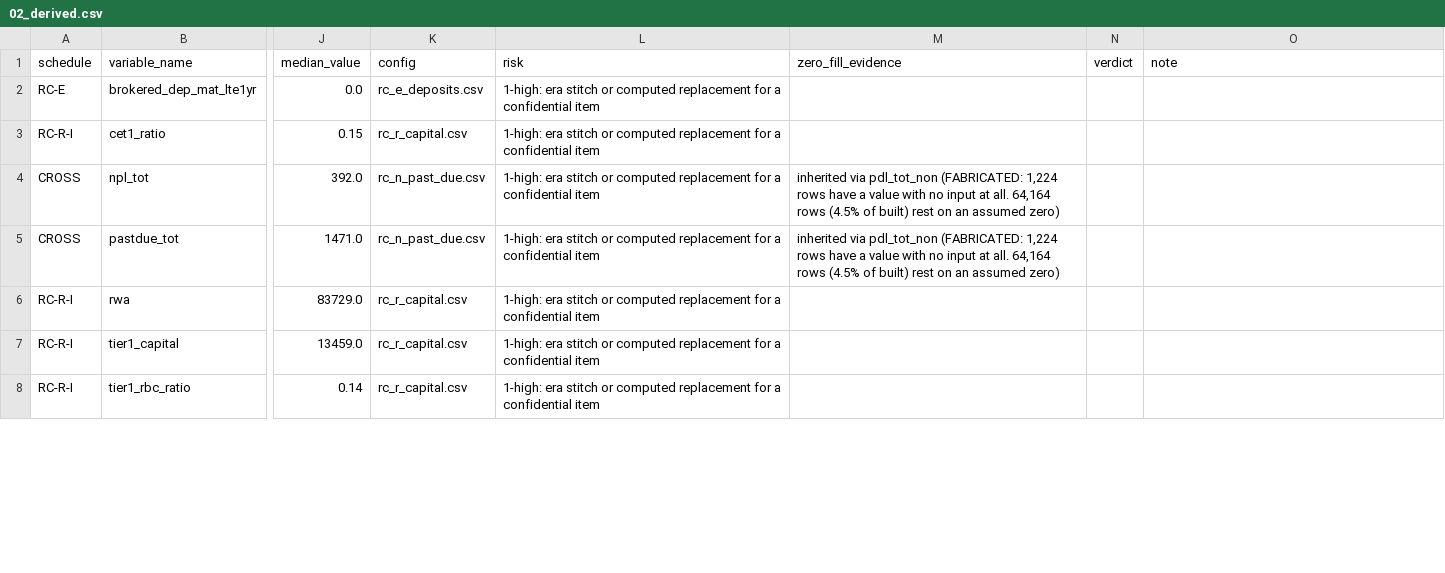
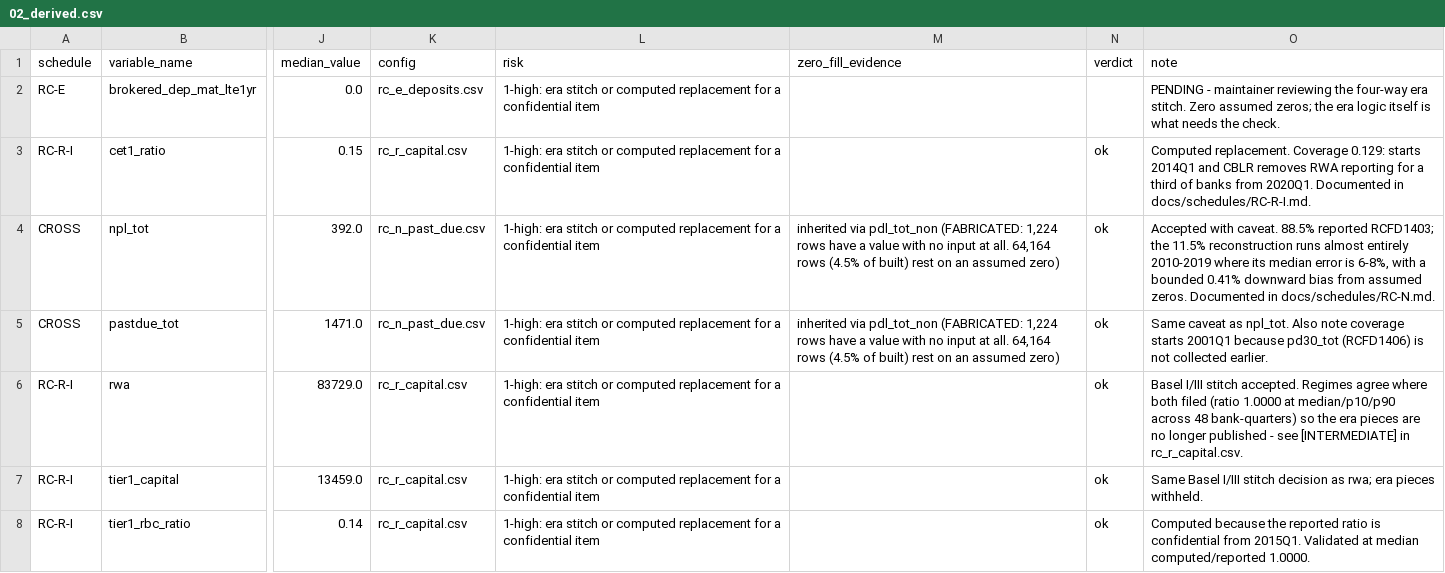
Before and after one commit to mplosser/bankpanel, a CSV file: review/02_derived.csv, drawn as a sheet; only a part is shown, gaps mark what is left out; the diff covers the shown part only; the diff names each change by its address in the sheet, - before the commit and + after, or states it on an @@ line.

```diff
--- a/review/02_derived.csv
+++ b/review/02_derived.csv
-O2 (note): (empty)
+O2 (note): PENDING - maintainer reviewing the four-way era stitch. Zero assumed zeros; the era logic itself is what needs the check.
-N3:N8 (verdict): (empty)
+N3:N8 (verdict): ok
-O3 (note): (empty)
+O3 (note): Computed replacement. Coverage 0.129: starts 2014Q1 and CBLR removes RWA reporting for a third of banks from 2020Q1. Documented in docs/schedules/RC-R-I.md.
-O4 (note): (empty)
+O4 (note): Accepted with caveat. 88.5% reported RCFD1403; the 11.5% reconstruction runs almost entirely 2010-2019 where its median error is 6-8%, with a bounded 0.41% downward bias from assumed zeros. Documented in docs/schedules/RC-N.md.
-O5 (note): (empty)
+O5 (note): Same caveat as npl_tot. Also note coverage starts 2001Q1 because pd30_tot (RCFD1406) is not collected earlier.
-O6 (note): (empty)
+O6 (note): Basel I/III stitch accepted. Regimes agree where both filed (ratio 1.0000 at median/p10/p90 across 48 bank-quarters) so the era pieces are no longer published - see [INTERMEDIATE] in rc_r_capital.csv.
-O7 (note): (empty)
+O7 (note): Same Basel I/III stitch decision as rwa; era pieces withheld.
-O8 (note): (empty)
+O8 (note): Computed because the reported ratio is confidential from 2015Q1. Validated at median computed/reported 1.0000.
```
Also changed, not shown: 16 edited cells elsewhere in this file, configs/rc_r_capital.csv, docs/variables.csv, 6 other files.
